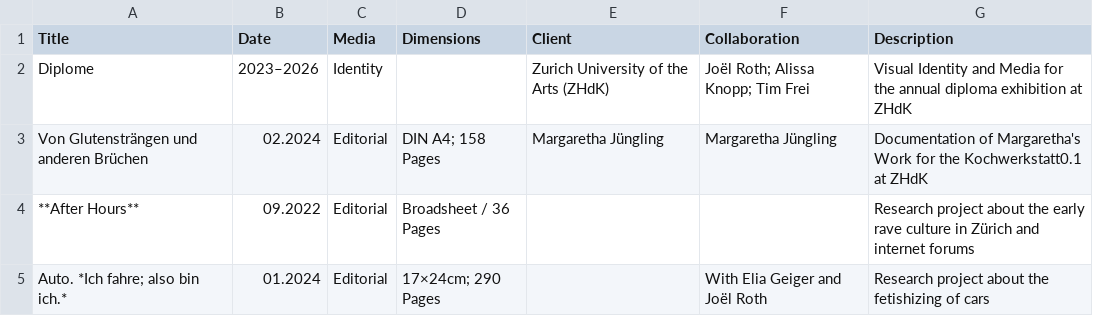
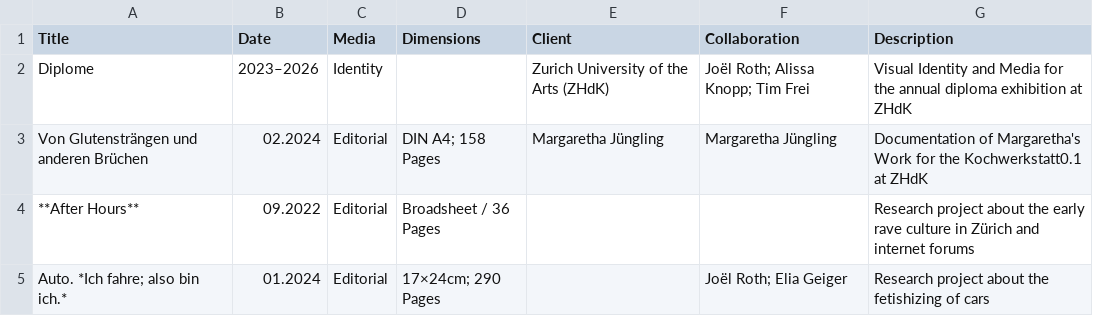
Before and after one commit to teskgro/portfolio, a CSV file: data.csv, drawn as a sheet.

Commit message:
Update data.csv

```diff
--- a/data.csv
+++ b/data.csv
@@ -4,2 +4,2 @@ Von Glutensträngen und anderen Brüchen, 02.2024, Editorial, DIN A4; 158 Pages,
 **After Hours**, 09.2022, Editorial, Broadsheet / 36 Pages, , , Research project about the early rave culture in Zürich and internet forums
-Auto. *Ich fahre; also bin ich.*, 01.2024, Editorial, 17×24cm; 290 Pages, , With Elia Geiger and Joël Roth, Research project about the fetishizing of cars
+Auto. *Ich fahre; also bin ich.*, 01.2024, Editorial, 17×24cm; 290 Pages, , Joël Roth; Elia Geiger, Research project about the fetishizing of cars
```
